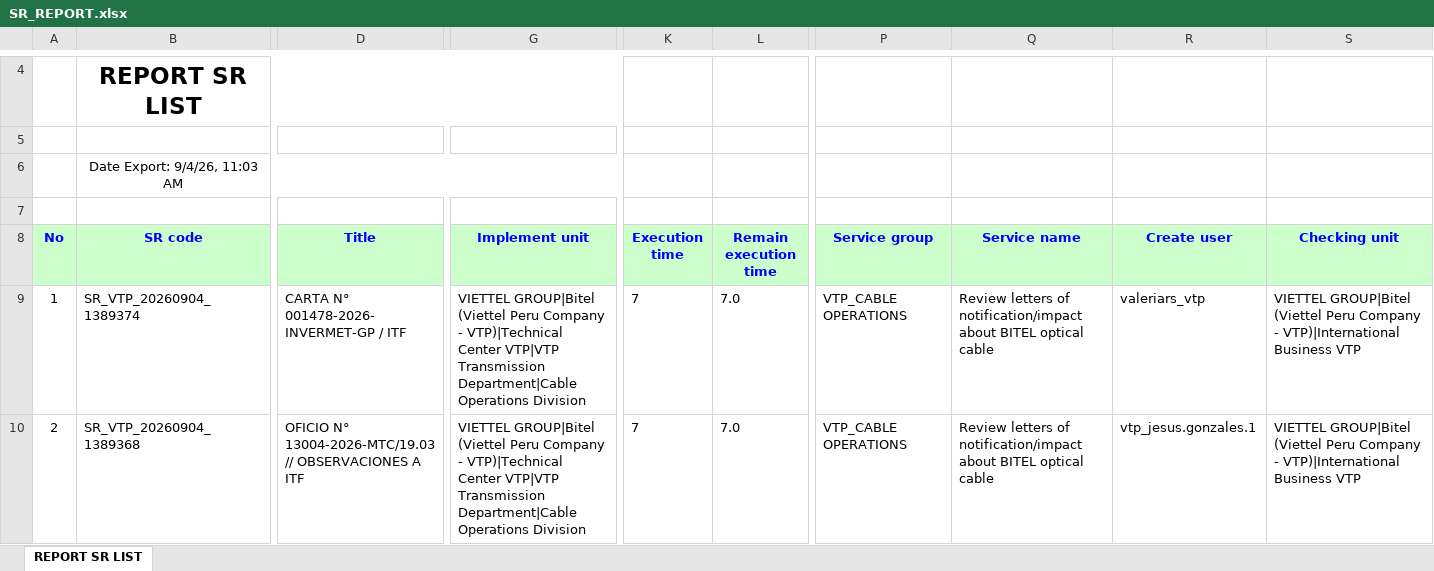
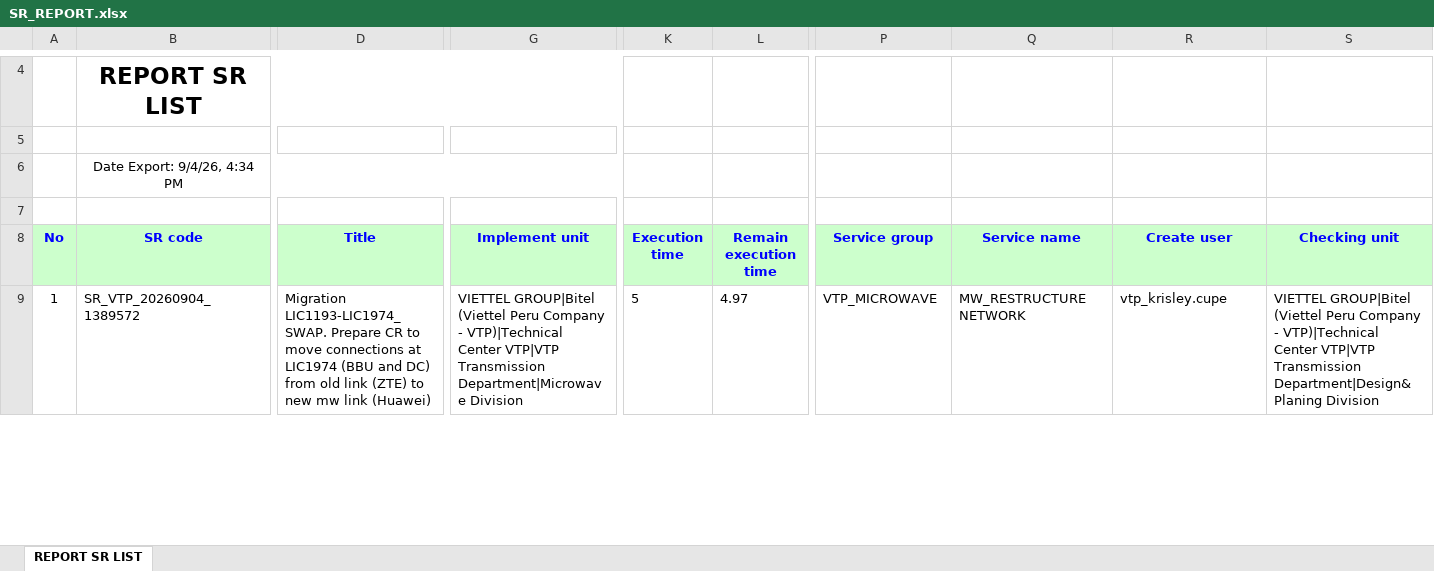
Before and after one commit to alvaromartinezg/sr_dashboard, an Excel workbook: SR_REPORT.xlsx, sheet REPORT SR LIST, drawn as a sheet; only a part is shown, gaps mark what is left out; values as stored, in another font and other column widths than the file's, no borders; removed rows and columns are numbered as before the commit, all else as after; rows hold the shown columns only; the diff covers the shown part only; the diff names each change by its address in the sheet, - before the commit and + after, or states it on an @@ line.

Commit message:
update SR report

```diff
--- a/SR_REPORT.xlsx (sheet REPORT SR LIST)
+++ b/SR_REPORT.xlsx (sheet REPORT SR LIST)
-B6 (SR code): Date Export: 9/4/26, 11:03 AM
+B6 (SR code): Date Export: 9/4/26, 4:34 PM
-row 9: 1 | SR_VTP_20260904_1389374 | CARTA N° 001478-2026-INVERMET-GP / ITF | VIETTEL GROUP|Bitel (Viettel Peru Company - VTP)|Technical Center VTP|VTP Transmission Department|Cable Operations Division | 7 | 7.0 | VTP_CABLE OPERATIONS | Review letters of notification/impact about BITEL optical cable | valeriars_vtp | VIETTEL GROUP|Bitel (Viettel Peru Company - VTP)|International Business VTP
@@ column A (No) renumbered from row 9 down @@
-B9 (SR code): SR_VTP_20260904_1389368
+B9 (SR code): SR_VTP_20260904_1389572
-D9 (Title): OFICIO N° 13004-2026-MTC/19.03 // OBSERVACIONES A ITF
+D9 (Title): Migration LIC1193-LIC1974_SWAP. Prepare CR to move connections at LIC1974 (BBU and DC) from old link (ZTE) to new mw link (Huawei)
-G9 (Implement unit): …VTP|VTP Transmission Department|Cable Operations Division
+G9 (Implement unit): …VTP|VTP Transmission Department|Microwave Division
-K9 (Execution time): 7
+K9 (Execution time): 5
-L9 (Remain execution time): 7.0
+L9 (Remain execution time): 4.97
-P9 (Service group): VTP_CABLE OPERATIONS
+P9 (Service group): VTP_MICROWAVE
-Q9 (Service name): Review letters of notification/impact about BITEL optical cable
+Q9 (Service name): MW_RESTRUCTURE NETWORK
-R9 (Create user): vtp_jesus.gonzales.1
+R9 (Create user): vtp_krisley.cupe
-S9 (Checking unit): …Company - VTP)|International Business VTP
+S9 (Checking unit): …Company - VTP)|Technical Center VTP|VTP Transmission Department|Design&Planing Division
```
Also changed, not shown: 10 added rows, 7 removed rows, 307 moved rows and 37 edited cells elsewhere in this sheet.
